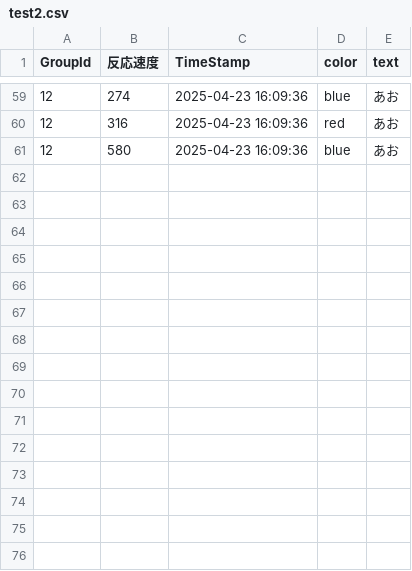
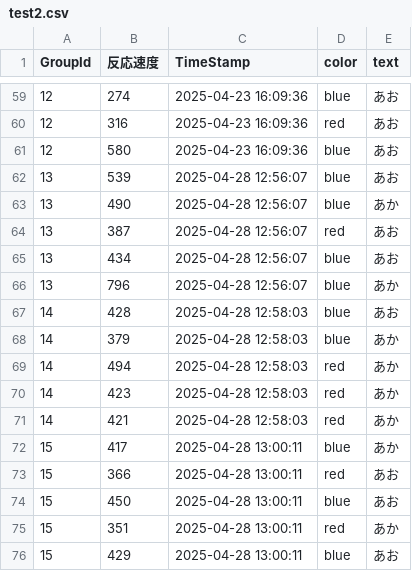
Before and after one commit to yukiyamamoto0804/May-Fes-Statistics, a CSV file: backend/output/test2.csv, drawn as a sheet; only a part is shown, gaps mark what is left out; the diff names each change by its address in the sheet, - before the commit and + after, or states it on an @@ line.

```diff
--- a/backend/output/test2.csv
+++ b/backend/output/test2.csv
+row 62: 13 | 539 | 2025-04-28 12:56:07 | blue | あお
+row 63: 13 | 490 | 2025-04-28 12:56:07 | blue | あか
+row 64: 13 | 387 | 2025-04-28 12:56:07 | red | あお
+row 65: 13 | 434 | 2025-04-28 12:56:07 | blue | あお
+row 66: 13 | 796 | 2025-04-28 12:56:07 | blue | あか
+row 67: 14 | 428 | 2025-04-28 12:58:03 | blue | あお
+row 68: 14 | 379 | 2025-04-28 12:58:03 | blue | あか
+row 69: 14 | 494 | 2025-04-28 12:58:03 | red | あか
+row 70: 14 | 423 | 2025-04-28 12:58:03 | red | あか
+row 71: 14 | 421 | 2025-04-28 12:58:03 | red | あか
+row 72: 15 | 417 | 2025-04-28 13:00:11 | blue | あか
+row 73: 15 | 366 | 2025-04-28 13:00:11 | red | あお
+row 74: 15 | 450 | 2025-04-28 13:00:11 | blue | あお
+row 75: 15 | 351 | 2025-04-28 13:00:11 | red | あか
+row 76: 15 | 429 | 2025-04-28 13:00:11 | blue | あお
```
Also changed, not shown: backend/output/test1.csv, backend/output/test3.csv, 3 other files.
